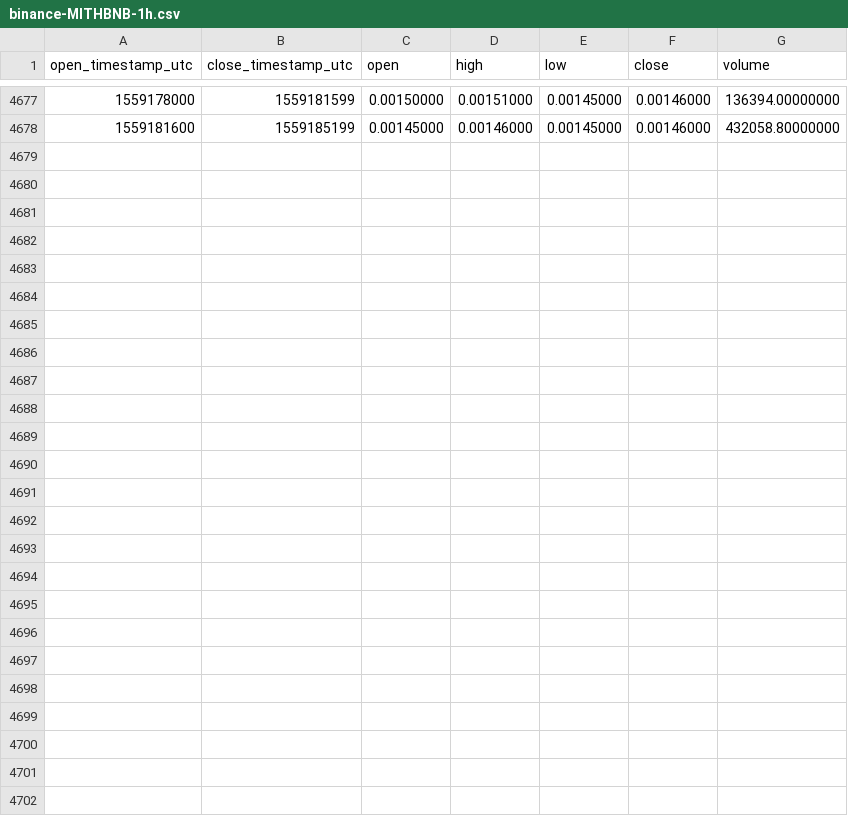
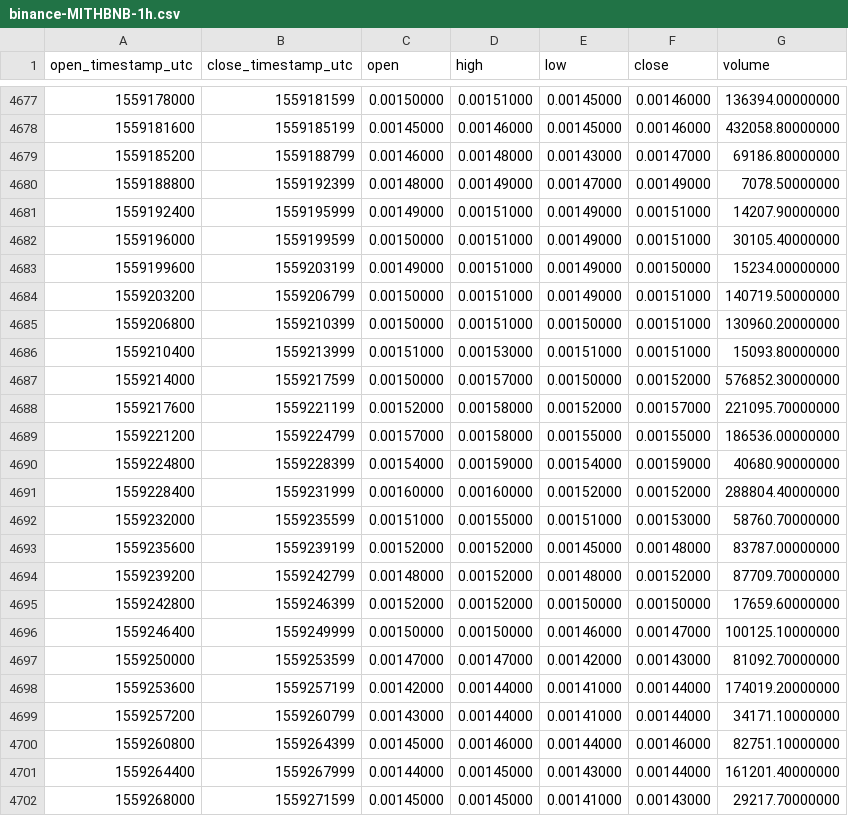
Before and after one commit to cryptobigbro/binance-MITHBNB, a CSV file: binance-MITHBNB-1h.csv, drawn as a sheet; only a part is shown, gaps mark what is left out.

Commit message:
Update OHLCV data.

```diff
--- a/binance-MITHBNB-1h.csv
+++ b/binance-MITHBNB-1h.csv
@@ -4678 +4678,25 @@ open_timestamp_utc,close_timestamp_utc,open,high,low,close,volume
 1559181600,1559185199,0.00145000,0.00146000,0.00145000,0.00146000,432058.80000000
+1559185200,1559188799,0.00146000,0.00148000,0.00143000,0.00147000,69186.80000000
+1559188800,1559192399,0.00148000,0.00149000,0.00147000,0.00149000,7078.50000000
+1559192400,1559195999,0.00149000,0.00151000,0.00149000,0.00151000,14207.90000000
+1559196000,1559199599,0.00150000,0.00151000,0.00149000,0.00151000,30105.40000000
+1559199600,1559203199,0.00149000,0.00151000,0.00149000,0.00150000,15234.00000000
+1559203200,1559206799,0.00150000,0.00151000,0.00149000,0.00151000,140719.50000000
+1559206800,1559210399,0.00150000,0.00151000,0.00150000,0.00151000,130960.20000000
+1559210400,1559213999,0.00151000,0.00153000,0.00151000,0.00151000,15093.80000000
+1559214000,1559217599,0.00150000,0.00157000,0.00150000,0.00152000,576852.30000000
+1559217600,1559221199,0.00152000,0.00158000,0.00152000,0.00157000,221095.70000000
+1559221200,1559224799,0.00157000,0.00158000,0.00155000,0.00155000,186536.00000000
+1559224800,1559228399,0.00154000,0.00159000,0.00154000,0.00159000,40680.90000000
+1559228400,1559231999,0.00160000,0.00160000,0.00152000,0.00152000,288804.40000000
+1559232000,1559235599,0.00151000,0.00155000,0.00151000,0.00153000,58760.70000000
+1559235600,1559239199,0.00152000,0.00152000,0.00145000,0.00148000,83787.00000000
+1559239200,1559242799,0.00148000,0.00152000,0.00148000,0.00152000,87709.70000000
+1559242800,1559246399,0.00152000,0.00152000,0.00150000,0.00150000,17659.60000000
+1559246400,1559249999,0.00150000,0.00150000,0.00146000,0.00147000,100125.10000000
+1559250000,1559253599,0.00147000,0.00147000,0.00142000,0.00143000,81092.70000000
+1559253600,1559257199,0.00142000,0.00144000,0.00141000,0.00144000,174019.20000000
+1559257200,1559260799,0.00143000,0.00144000,0.00141000,0.00144000,34171.10000000
+1559260800,1559264399,0.00145000,0.00146000,0.00144000,0.00146000,82751.10000000
+1559264400,1559267999,0.00144000,0.00145000,0.00143000,0.00144000,161201.40000000
+1559268000,1559271599,0.00145000,0.00145000,0.00141000,0.00143000,29217.70000000
```
Also changed, not shown: binance-MITHBNB-1d.csv.
